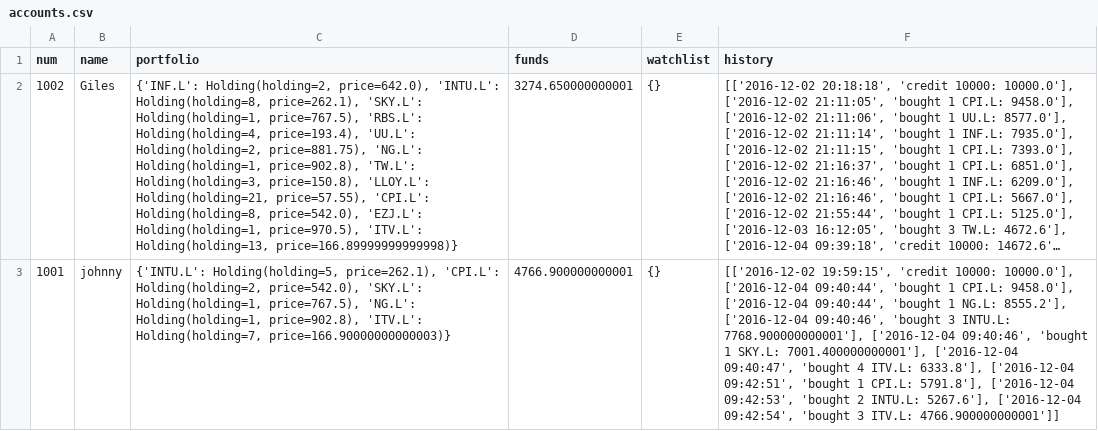
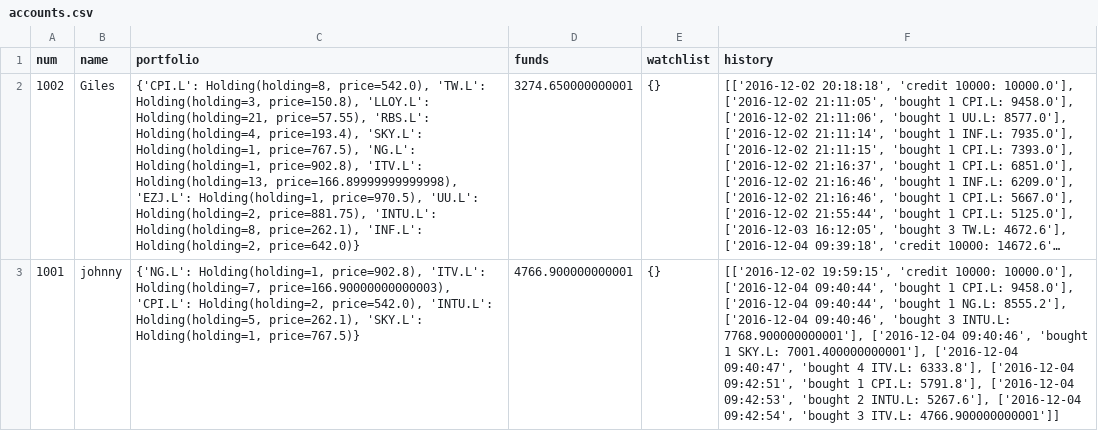
Before and after one commit to lemontrachet/broker_bot, a CSV file: accounts.csv, drawn as a sheet; long unchanged cells end in …; the diff names each change by its address in the sheet, - before the commit and + after, or states it on an @@ line.

```diff
--- a/accounts.csv
+++ b/accounts.csv
-C2 (portfolio): {'INF.L': Holding(holding=2, price=642.0), 'INTU.L': Holding(holding=8, price=262.1), 'SKY.L': Holding(holding=1, price=767.5), 'RBS.L': Holding(holding=4, price=193.4), 'UU.L': Holding(holding=2, price=881.75), 'NG.L': Holding(holding=1, price=902.8), 'TW.L': Holding(holding=3, price=150.8), 'LLOY.L': Holding(holding=21, price=57.55), 'CPI.L': Holding(holding=8, price=542.0), 'EZJ.L': Holding(holding=1, price=970.5), 'ITV.L': Holding(holding=13, price=166.89999999999998)}
+C2 (portfolio): {'CPI.L': Holding(holding=8, price=542.0), 'TW.L': Holding(holding=3, price=150.8), 'LLOY.L': Holding(holding=21, price=57.55), 'RBS.L': Holding(holding=4, price=193.4), 'SKY.L': Holding(holding=1, price=767.5), 'NG.L': Holding(holding=1, price=902.8), 'ITV.L': Holding(holding=13, price=166.89999999999998), 'EZJ.L': Holding(holding=1, price=970.5), 'UU.L': Holding(holding=2, price=881.75), 'INTU.L': Holding(holding=8, price=262.1), 'INF.L': Holding(holding=2, price=642.0)}
-C3 (portfolio): {'INTU.L': Holding(holding=5, price=262.1), 'CPI.L': Holding(holding=2, price=542.0), 'SKY.L': Holding(holding=1, price=767.5), 'NG.L': Holding(holding=1, price=902.8), 'ITV.L': Holding(holding=7, price=166.90000000000003)}
+C3 (portfolio): {'NG.L': Holding(holding=1, price=902.8), 'ITV.L': Holding(holding=7, price=166.90000000000003), 'CPI.L': Holding(holding=2, price=542.0), 'INTU.L': Holding(holding=5, price=262.1), 'SKY.L': Holding(holding=1, price=767.5)}
```
Also changed, not shown: 3 other files.
